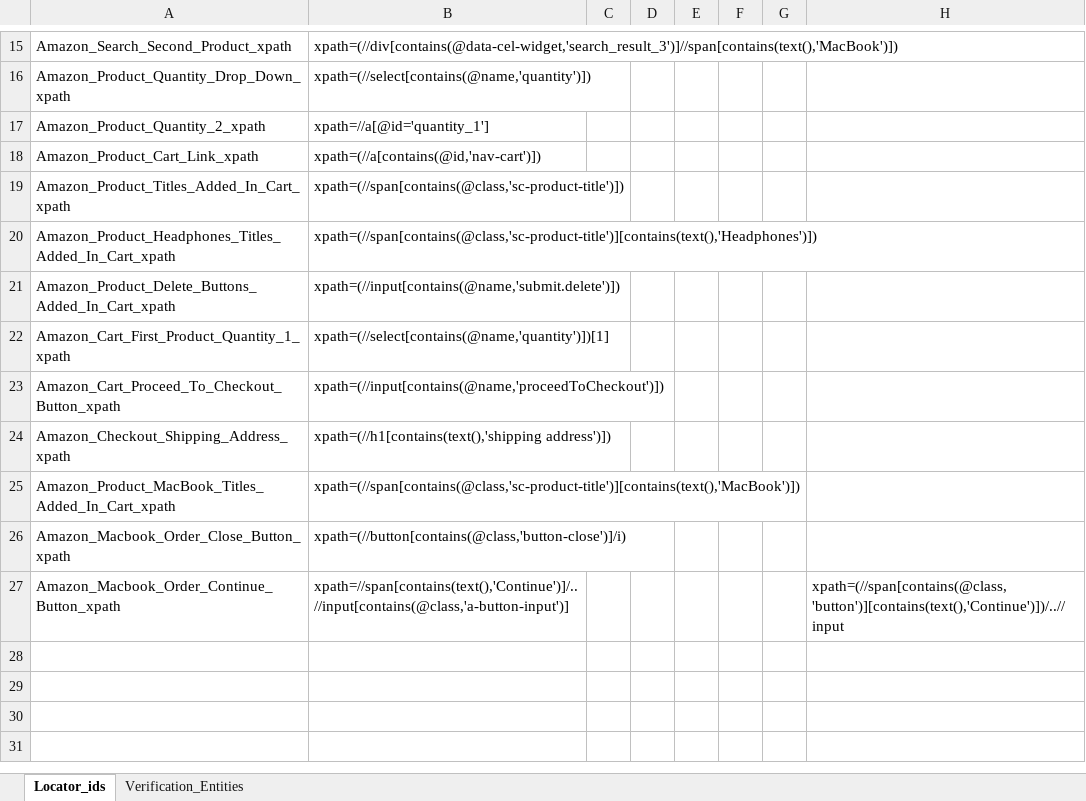
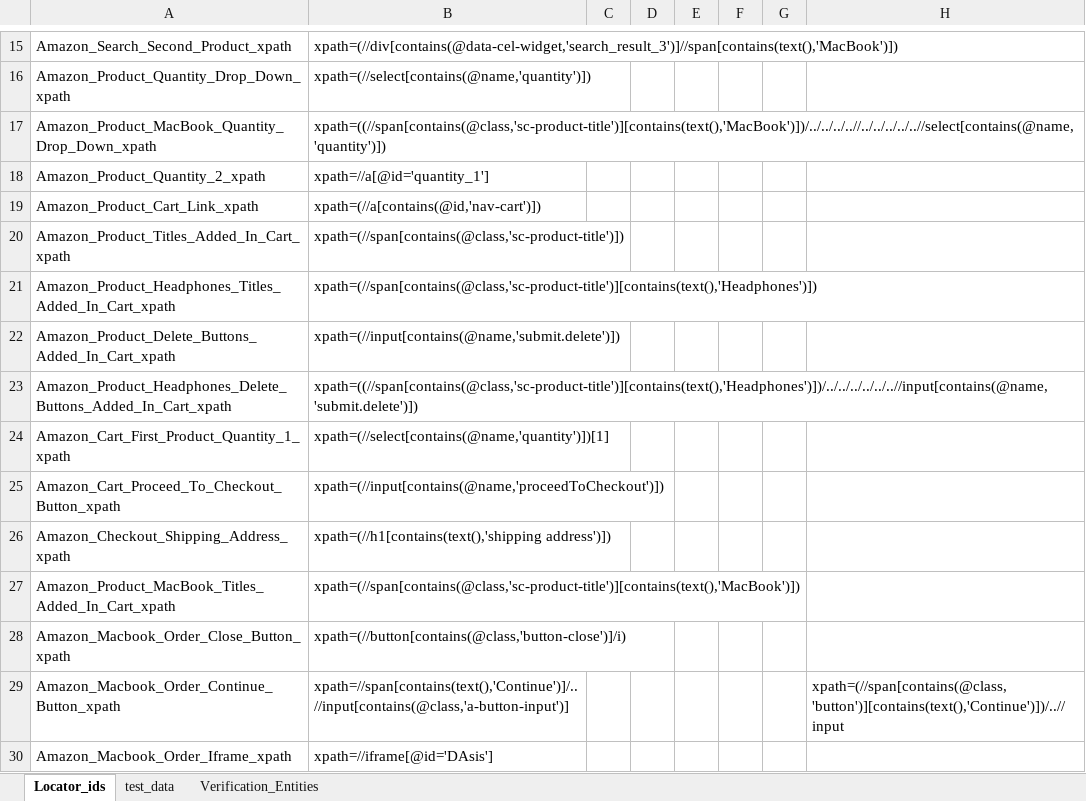
Before and after one commit to syprusgojek/Gojekproject, an Excel workbook: Locators/amazon_locators.xlsx, sheet Locator_ids, drawn as a sheet; only a part is shown, gaps mark what is left out; values as stored, in another font and other column widths than the file's, no borders; the diff names each change by its address in the sheet, - before the commit and + after, or states it on an @@ line.

```diff
--- a/Locators/amazon_locators.xlsx (sheet Locator_ids)
+++ b/Locators/amazon_locators.xlsx (sheet Locator_ids)
+sheet tab: test_data
+row 17: Amazon_Product_MacBook_Quantity_Drop_Down_xpath | xpath=((//span[contains(@class,'sc-product-title')][contains(text(),'MacBook')])/../../../..//../../../../..//select[contains(@name,'quantity')])
+row 23: Amazon_Product_Headphones_Delete_Buttons_Added_In_Cart_xpath | xpath=((//span[contains(@class,'sc-product-title')][contains(text(),'Headphones')])/../../../../../..//input[contains(@name,'submit.delete')])
+row 30: Amazon_Macbook_Order_Iframe_xpath | xpath=//iframe[@id='DAsis']
```
Also changed, not shown: 20 other files.
